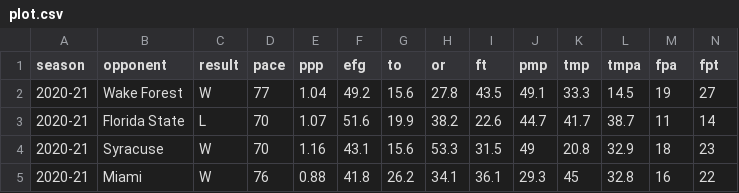
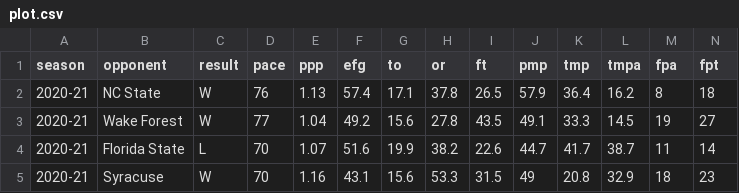
Before and after one commit to gallochris/dadgum-shiny, a CSV file: data/plot.csv, drawn as a sheet; only a part is shown; the shorter side is filled out with more unchanged rows; rows hold the shown columns only; the diff names each change by its address in the sheet, - before the commit and + after, or states it on an @@ line.

Commit message:
state

```diff
--- a/data/plot.csv
+++ b/data/plot.csv
+row 2: 2020-21 | NC State | W | 76 | 1.13 | 57.4 | 17.1 | 37.8 | 26.5 | 57.9 | 36.4 | 16.2 | 8 | 18
```
Also changed, not shown: data/boxes.csv, data/defshots.csv, 4 other files.
